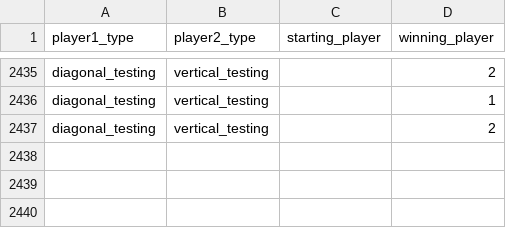
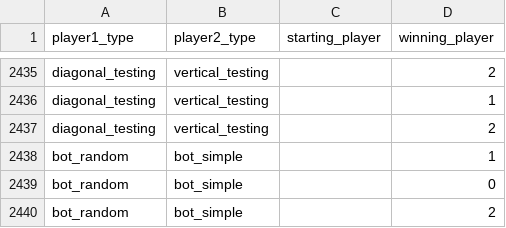
Before and after one commit to ARabanus-HSD/mnk_wise2324, a CSV file: game_log.csv, drawn as a sheet; only a part is shown, gaps mark what is left out.

```diff
--- a/game_log.csv
+++ b/game_log.csv
@@ -2437 +2437,4 @@ diagonal_testing,vertical_testing,,1
 diagonal_testing,vertical_testing,,2
+bot_random,bot_simple,,1
+bot_random,bot_simple,,0
+bot_random,bot_simple,,2
```
Also changed, not shown: 1 other file.
